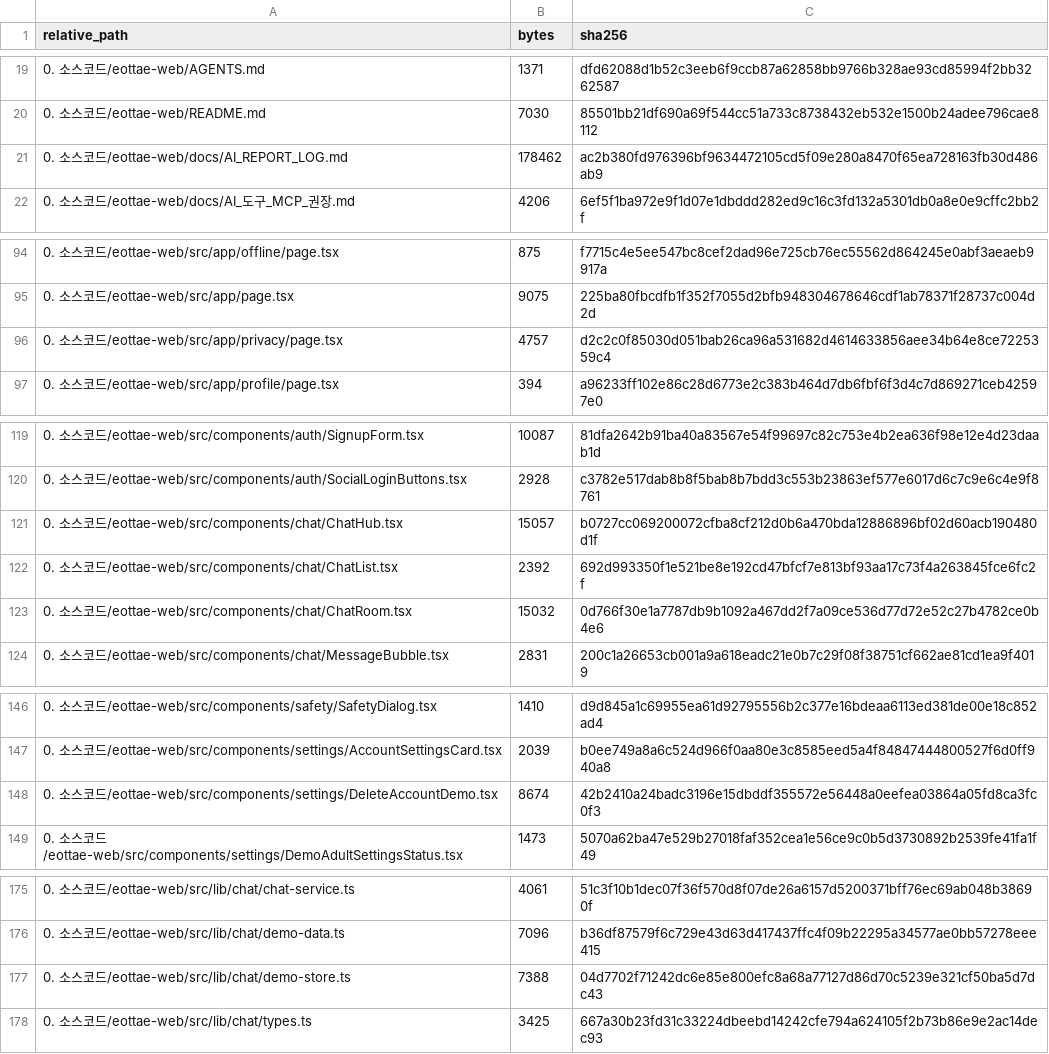
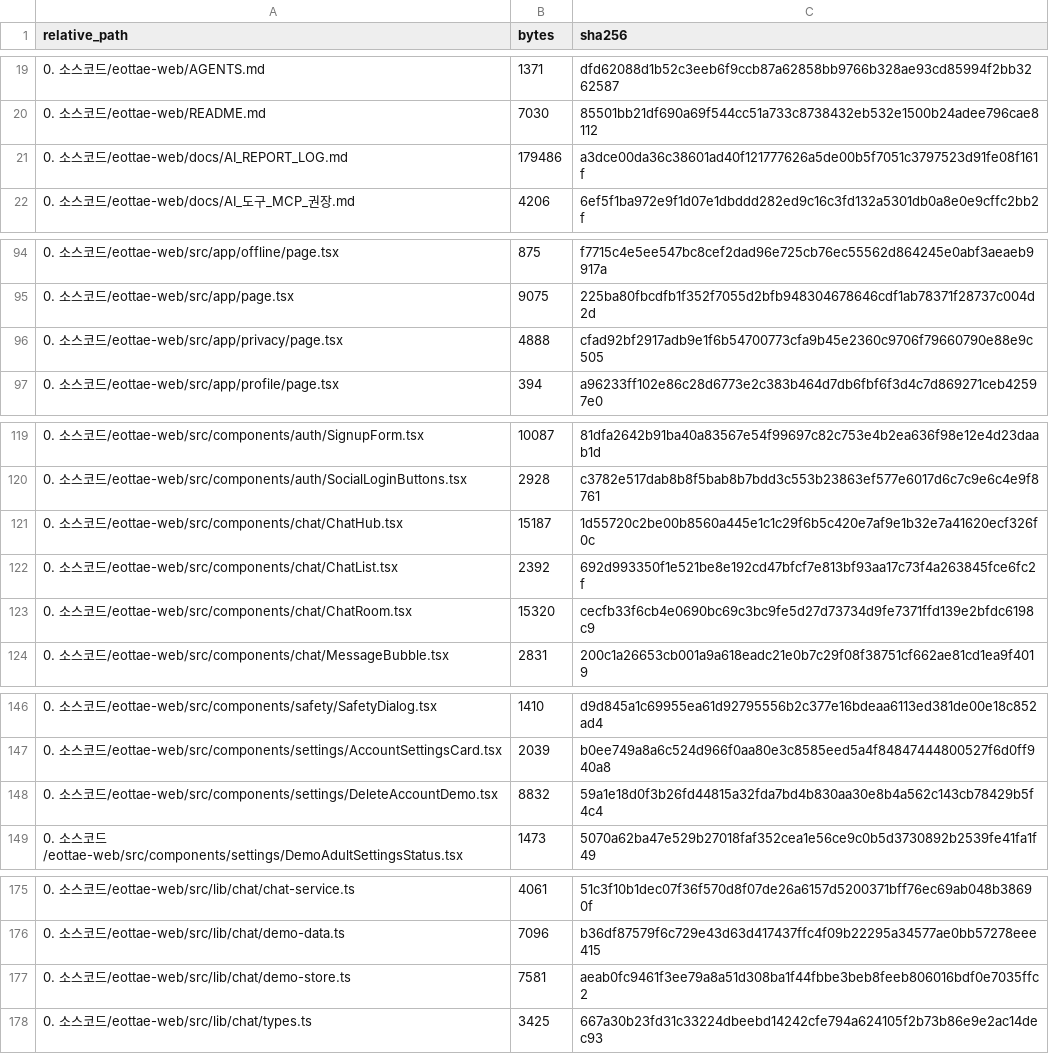
Before and after one commit to sterran123/eottae, a CSV file: FILE_INDEX.csv, drawn as a sheet; only a part is shown, gaps mark what is left out; the diff covers the shown part only.

```diff
--- a/FILE_INDEX.csv
+++ b/FILE_INDEX.csv
@@ -20,3 +20,3 @@
 0. 소스코드/eottae-web/README.md,7030,85501bb21df690a69f544cc51a733c8738432eb532e1500b24adee796cae8112
-0. 소스코드/eottae-web/docs/AI_REPORT_LOG.md,178462,ac2b380fd976396bf9634472105cd5f09e280a8470f65ea728163fb30d486ab9
+0. 소스코드/eottae-web/docs/AI_REPORT_LOG.md,179486,a3dce00da36c38601ad40f121777626a5de00b5f7051c3797523d91fe08f161f
 0. 소스코드/eottae-web/docs/AI_도구_MCP_권장.md,4206,6ef5f1ba972e9f1d07e1dbddd282ed9c16c3fd132a5301db0a8e0e9cffc2bb2f
@@ -95,3 +95,3 @@
 0. 소스코드/eottae-web/src/app/page.tsx,9075,225ba80fbcdfb1f352f7055d2bfb948304678646cdf1ab78371f28737c004d2d
-0. 소스코드/eottae-web/src/app/privacy/page.tsx,4757,d2c2c0f85030d051bab26ca96a531682d4614633856aee34b64e8ce7225359c4
+0. 소스코드/eottae-web/src/app/privacy/page.tsx,4888,cfad92bf2917adb9e1f6b54700773cfa9b45e2360c9706f79660790e88e9c505
 0. 소스코드/eottae-web/src/app/profile/page.tsx,394,a96233ff102e86c28d6773e2c383b464d7db6fbf6f3d4c7d869271ceb42597e0
@@ -120,5 +120,5 @@
 0. 소스코드/eottae-web/src/components/auth/SocialLoginButtons.tsx,2928,c3782e517dab8b8f5bab8b7bdd3c553b23863ef577e6017d6c7c9e6c4e9f8761
-0. 소스코드/eottae-web/src/components/chat/ChatHub.tsx,15057,b0727cc069200072cfba8cf212d0b6a470bda12886896bf02d60acb190480d1f
+0. 소스코드/eottae-web/src/components/chat/ChatHub.tsx,15187,1d55720c2be00b8560a445e1c1c29f6b5c420e7af9e1b32e7a41620ecf326f0c
 0. 소스코드/eottae-web/src/components/chat/ChatList.tsx,2392,692d993350f1e521be8e192cd47bfcf7e813bf93aa17c73f4a263845fce6fc2f
-0. 소스코드/eottae-web/src/components/chat/ChatRoom.tsx,15032,0d766f30e1a7787db9b1092a467dd2f7a09ce536d77d72e52c27b4782ce0b4e6
+0. 소스코드/eottae-web/src/components/chat/ChatRoom.tsx,15320,cecfb33f6cb4e0690bc69c3bc9fe5d27d73734d9fe7371ffd139e2bfdc6198c9
 0. 소스코드/eottae-web/src/components/chat/MessageBubble.tsx,2831,200c1a26653cb001a9a618eadc21e0b7c29f08f38751cf662ae81cd1ea9f4019
@@ -147,3 +147,3 @@
 0. 소스코드/eottae-web/src/components/settings/AccountSettingsCard.tsx,2039,b0ee749a8a6c524d966f0aa80e3c8585eed5a4f84847444800527f6d0ff940a8
-0. 소스코드/eottae-web/src/components/settings/DeleteAccountDemo.tsx,8674,42b2410a24badc3196e15dbddf355572e56448a0eefea03864a05fd8ca3fc0f3
+0. 소스코드/eottae-web/src/components/settings/DeleteAccountDemo.tsx,8832,59a1e18d0f3b26fd44815a32fda7bd4b830aa30e8b4a562c143cb78429b5f4c4
 0. 소스코드/eottae-web/src/components/settings/DemoAdultSettingsStatus.tsx,1473,5070a62ba47e529b27018faf352cea1e56ce9c0b5d3730892b2539fe41fa1f49
@@ -176,3 +176,3 @@
 0. 소스코드/eottae-web/src/lib/chat/demo-data.ts,7096,b36df87579f6c729e43d63d417437ffc4f09b22295a34577ae0bb57278eee415
-0. 소스코드/eottae-web/src/lib/chat/demo-store.ts,7388,04d7702f71242dc6e85e800efc8a68a77127d86d70c5239e321cf50ba5d7dc43
+0. 소스코드/eottae-web/src/lib/chat/demo-store.ts,7581,aeab0fc9461f3ee79a8a51d308ba1f44fbbe3beb8feeb806016bdf0e7035ffc2
 0. 소스코드/eottae-web/src/lib/chat/types.ts,3425,667a30b23fd31c33224dbeebd14242cfe794a624105f2b73b86e9e2ac14dec93
```
Also changed, not shown: 2 edited cells elsewhere in this file, 8 other files.
